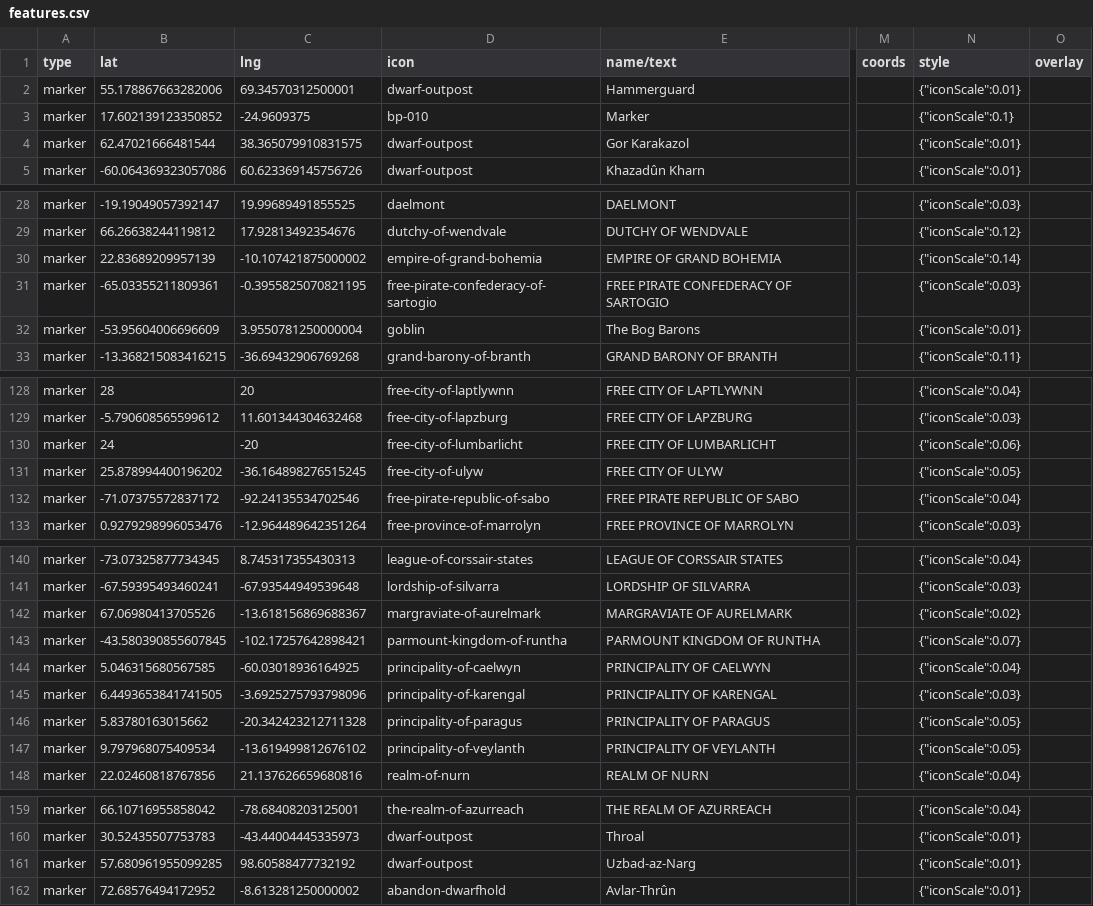
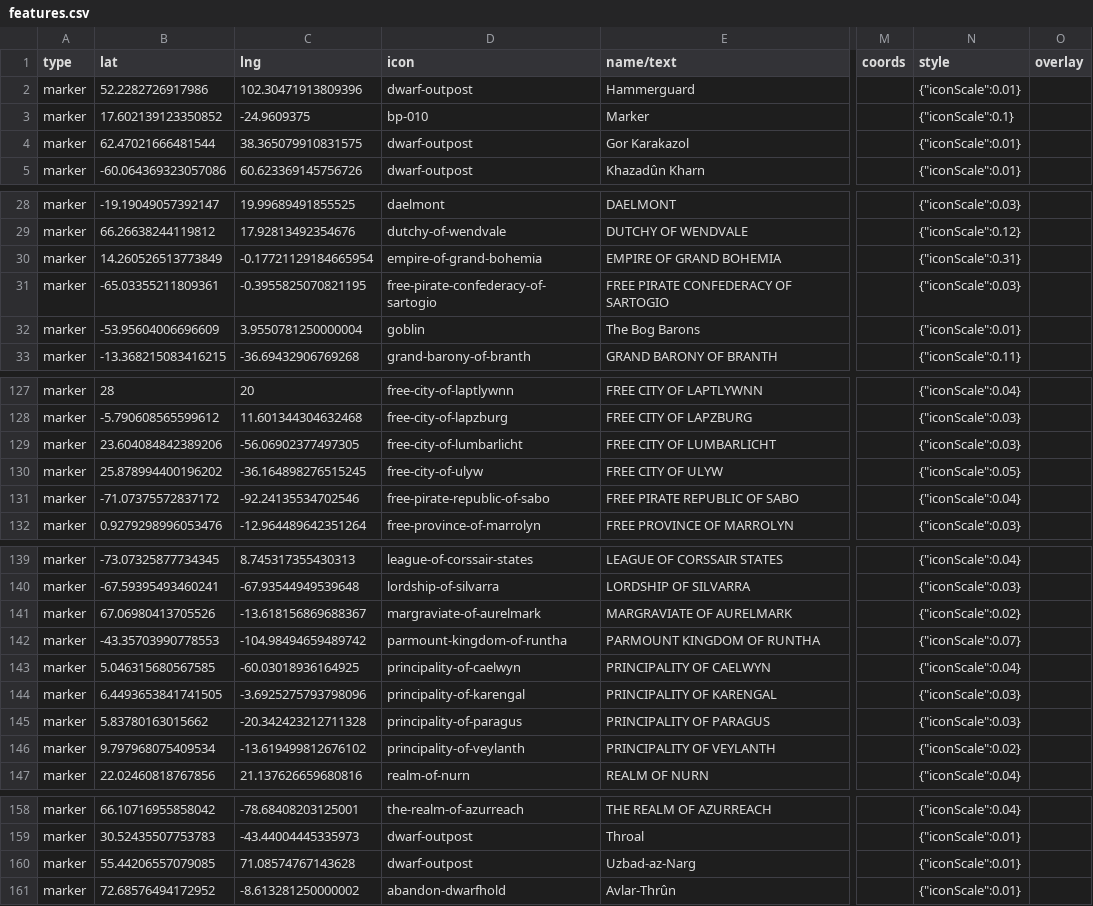
Before and after one commit to nativenewengland/solid-pancake, a CSV file: data/features.csv, drawn as a sheet; only a part is shown, gaps mark what is left out; addresses are those after the commit; the diff covers the shown part only; the diff names each change by its address in the sheet, - before the commit and + after, or states it on an @@ line.

```diff
--- a/data/features.csv
+++ b/data/features.csv
-B2 (lat): 55.178867663282006
+B2 (lat): 52.2282726917986
-C2 (lng): 69.34570312500001
+C2 (lng): 102.30471913809396
-B30 (lat): 22.83689209957139
+B30 (lat): 14.260526513773849
-C30 (lng): -10.107421875000002
+C30 (lng): -0.17721129184665954
-N30 (style): {"iconScale":0.14}
+N30 (style): {"iconScale":0.31}
-B129 (lat): 24
+B129 (lat): 23.604084842389206
-C129 (lng): -20
+C129 (lng): -56.06902377497305
-N129 (style): {"iconScale":0.06}
+N129 (style): {"iconScale":0.03}
-B142 (lat): -43.580390855607845
+B142 (lat): -43.35703990778553
-C142 (lng): -102.17257642898421
+C142 (lng): -104.98494659489742
-N145 (style): {"iconScale":0.05}
+N145 (style): {"iconScale":0.03}
-N146 (style): {"iconScale":0.05}
+N146 (style): {"iconScale":0.02}
-B160 (lat): 57.680961955099285
+B160 (lat): 55.44206557079085
-C160 (lng): 98.60588477732192
+C160 (lng): 71.08574767143628
```
Also changed, not shown: 7 added rows, 1 removed row and 19 edited cells elsewhere in this file.
